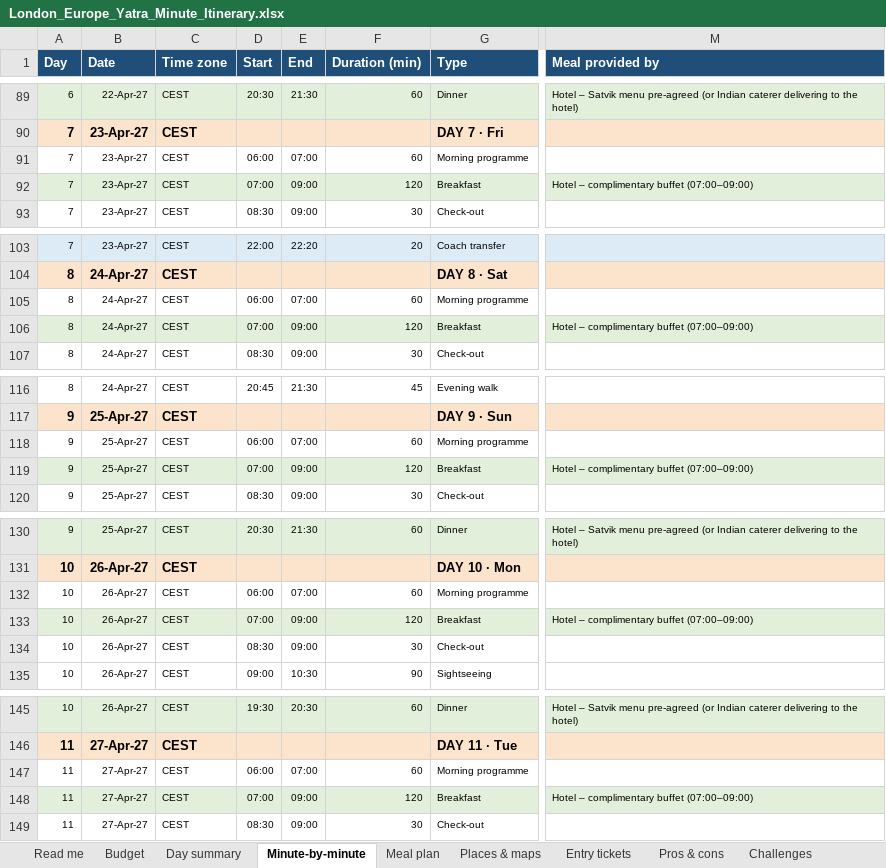
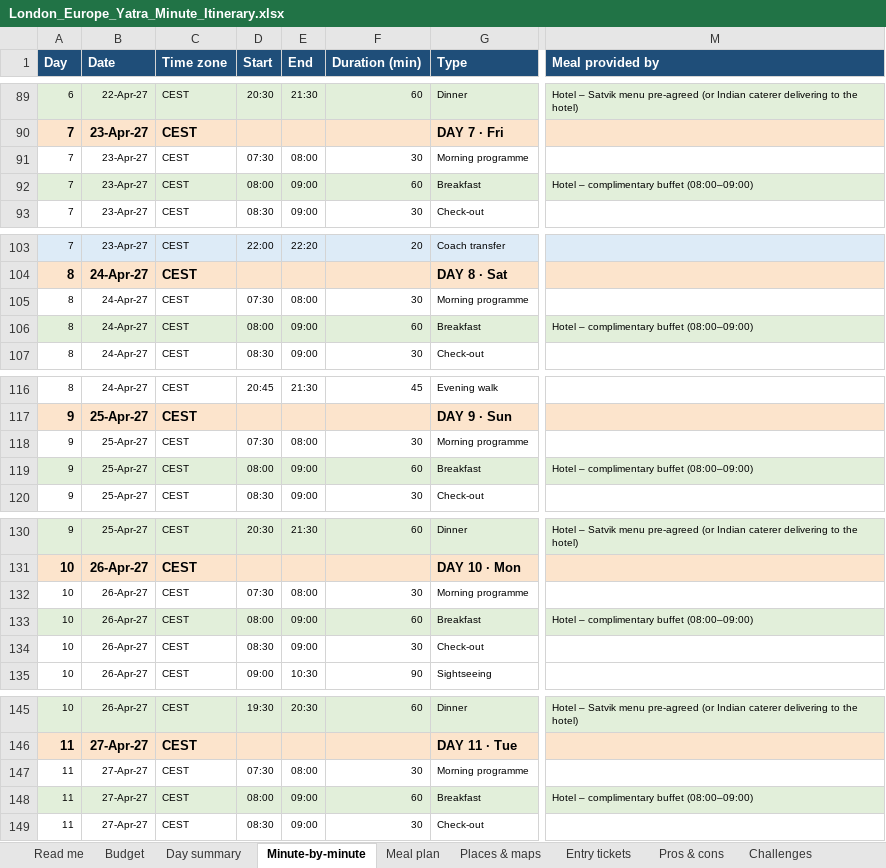
Before and after one commit to mkcdasa/YatraContentSeptember2026, an Excel workbook: itineraries/london-europe-yatra/London_Europe_Yatra_Minute_Itinerary.xlsx, sheet Minute-by-minute, drawn as a sheet; only a part is shown, gaps mark what is left out; values as stored, in another font and other column widths than the file's, no borders; charts and pictures not drawn; the diff covers the shown part only; the diff names each change by its address in the sheet, - before the commit and + after, or states it on an @@ line.

```diff
--- a/itineraries/london-europe-yatra/London_Europe_Yatra_Minute_Itinerary.xlsx (sheet Minute-by-minute)
+++ b/itineraries/london-europe-yatra/London_Europe_Yatra_Minute_Itinerary.xlsx (sheet Minute-by-minute)
-D91 (Start): 06:00
+D91 (Start): 07:30
-E91 (End): 07:00
+E91 (End): 08:00
-F91 (Duration (min)): 60
+F91 (Duration (min)): 30
-D92 (Start): 07:00
+D92 (Start): 08:00
-F92 (Duration (min)): 120
+F92 (Duration (min)): 60
-M92 (Meal provided by): Hotel – complimentary buffet (07:00–09:00)
+M92 (Meal provided by): Hotel – complimentary buffet (08:00–09:00)
-D105 (Start): 06:00
+D105 (Start): 07:30
-E105 (End): 07:00
+E105 (End): 08:00
-F105 (Duration (min)): 60
+F105 (Duration (min)): 30
-D106 (Start): 07:00
+D106 (Start): 08:00
-F106 (Duration (min)): 120
+F106 (Duration (min)): 60
-M106 (Meal provided by): Hotel – complimentary buffet (07:00–09:00)
+M106 (Meal provided by): Hotel – complimentary buffet (08:00–09:00)
-D118 (Start): 06:00
+D118 (Start): 07:30
-E118 (End): 07:00
+E118 (End): 08:00
-F118 (Duration (min)): 60
+F118 (Duration (min)): 30
-D119 (Start): 07:00
+D119 (Start): 08:00
-F119 (Duration (min)): 120
+F119 (Duration (min)): 60
-M119 (Meal provided by): Hotel – complimentary buffet (07:00–09:00)
+M119 (Meal provided by): Hotel – complimentary buffet (08:00–09:00)
-D132 (Start): 06:00
+D132 (Start): 07:30
-E132 (End): 07:00
+E132 (End): 08:00
-F132 (Duration (min)): 60
+F132 (Duration (min)): 30
-D133 (Start): 07:00
+D133 (Start): 08:00
-F133 (Duration (min)): 120
+F133 (Duration (min)): 60
-M133 (Meal provided by): Hotel – complimentary buffet (07:00–09:00)
+M133 (Meal provided by): Hotel – complimentary buffet (08:00–09:00)
-D147 (Start): 06:00
+D147 (Start): 07:30
-E147 (End): 07:00
+E147 (End): 08:00
-F147 (Duration (min)): 60
+F147 (Duration (min)): 30
-D148 (Start): 07:00
+D148 (Start): 08:00
-F148 (Duration (min)): 120
+F148 (Duration (min)): 60
-M148 (Meal provided by): Hotel – complimentary buffet (07:00–09:00)
+M148 (Meal provided by): Hotel – complimentary buffet (08:00–09:00)
```
Also changed, not shown: 50 edited cells elsewhere in this sheet, sheet Meal plan, sheet Day summary, 1 other file.
